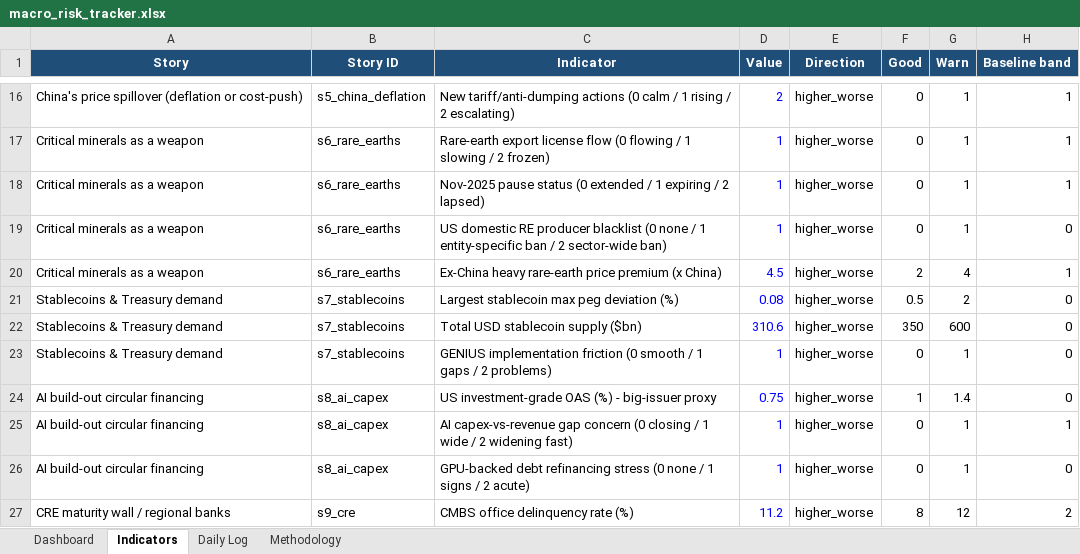
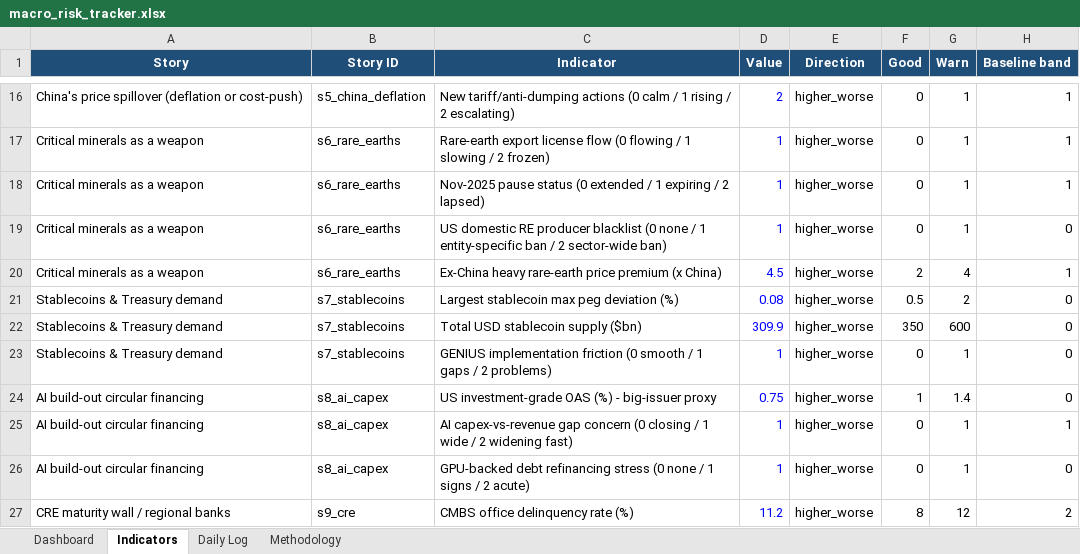
Before and after one commit to San-Geo/macro-risk-tracker, an Excel workbook: output/macro_risk_tracker.xlsx, sheet Indicators, drawn as a sheet; only a part is shown, gaps mark what is left out; values as stored, in another font and other column widths than the file's, no borders; the diff names each change by its address in the sheet, - before the commit and + after, or states it on an @@ line.

```diff
--- a/output/macro_risk_tracker.xlsx (sheet Indicators)
+++ b/output/macro_risk_tracker.xlsx (sheet Indicators)
-D22 (Value): 310.6
+D22 (Value): 309.9
```
Also changed, not shown: sheet Methodology, sheet Dashboard, 11 other files.
